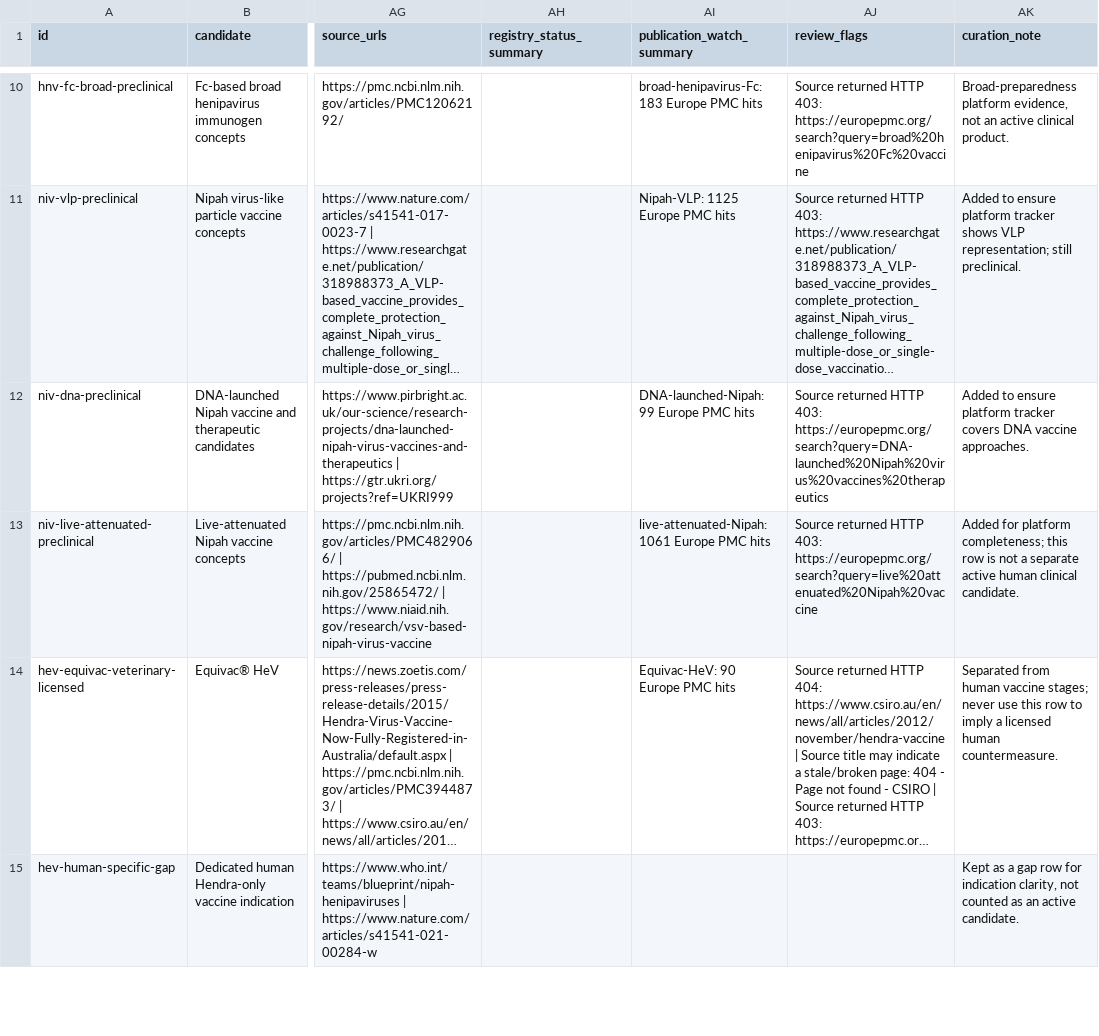
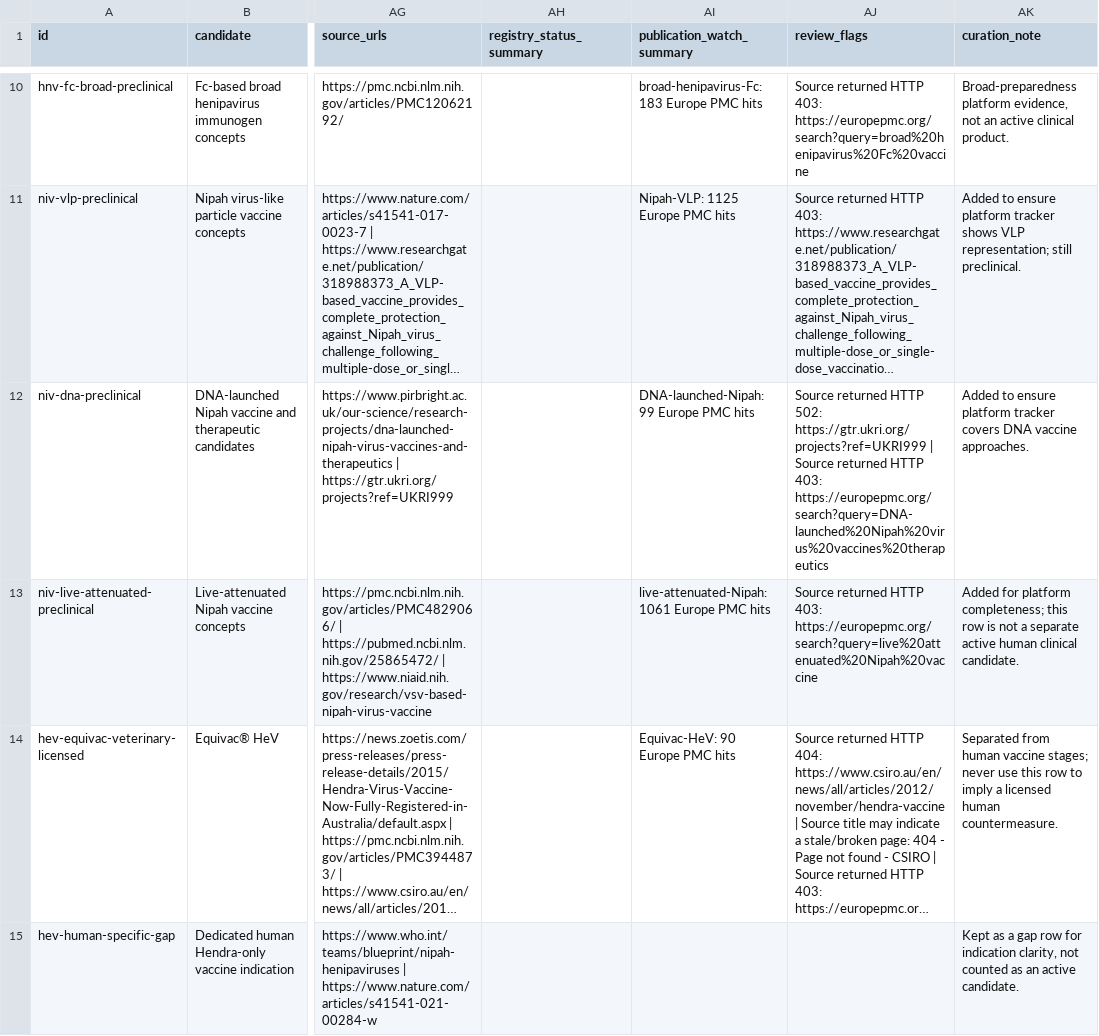
Before and after one commit to AKillikelly/henipavirus-vaccine-development-dashboard, a CSV file: docs/data/henipavirus_development_pipeline_data.csv, drawn as a sheet; only a part is shown, gaps mark what is left out; long unchanged cells end in …; the diff covers the shown part only; the diff names each change by its address in the sheet, - before the commit and + after, or states it on an @@ line.

```diff
--- a/docs/data/henipavirus_development_pipeline_data.csv
+++ b/docs/data/henipavirus_development_pipeline_data.csv
-AJ12 (review_flags): …returned HTTP 403: https://europepmc.org/search?query=DNA-launched%20Nipah%20virus%20vaccines%20therapeutics
+AJ12 (review_flags): …returned HTTP 502: https://gtr.ukri.org/projects?ref=UKRI999 | Source returned HTTP 403: https://europepmc.org/search?query=DNA-launched%20Nipah%20virus%20vaccines%20therapeutics
```
Also changed, not shown: 1 edited cell elsewhere in this file, docs/data/source_checks.csv, 5 other files.
